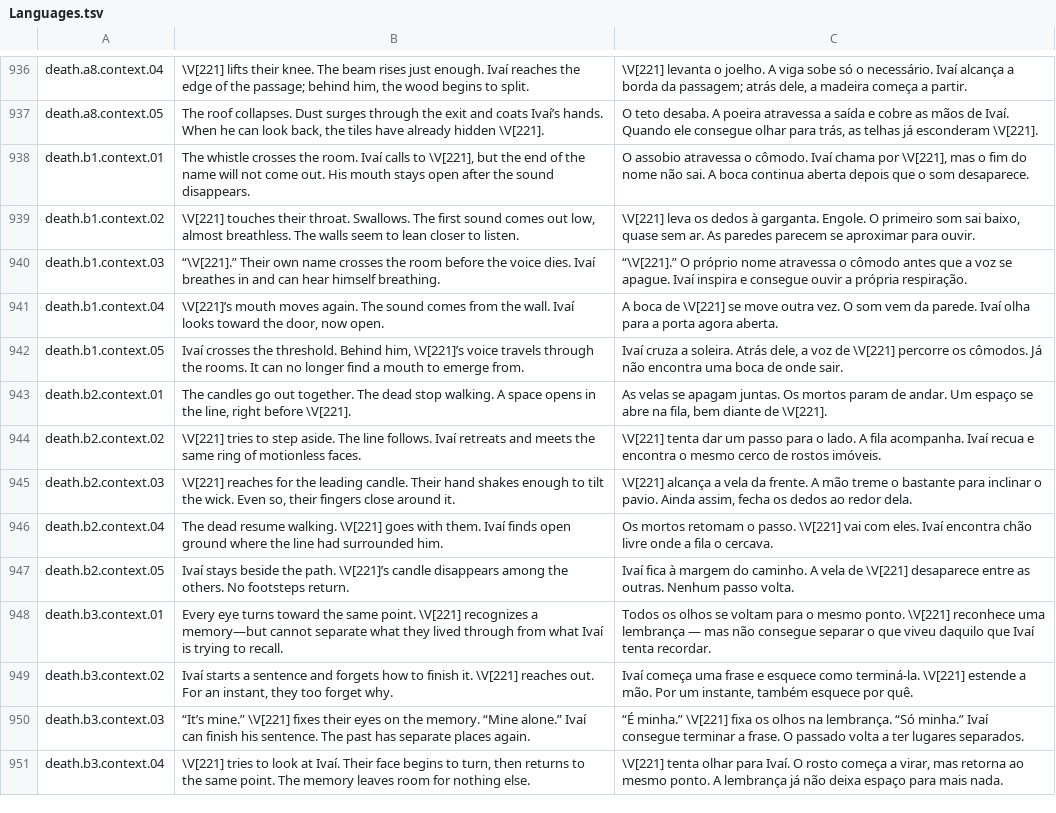
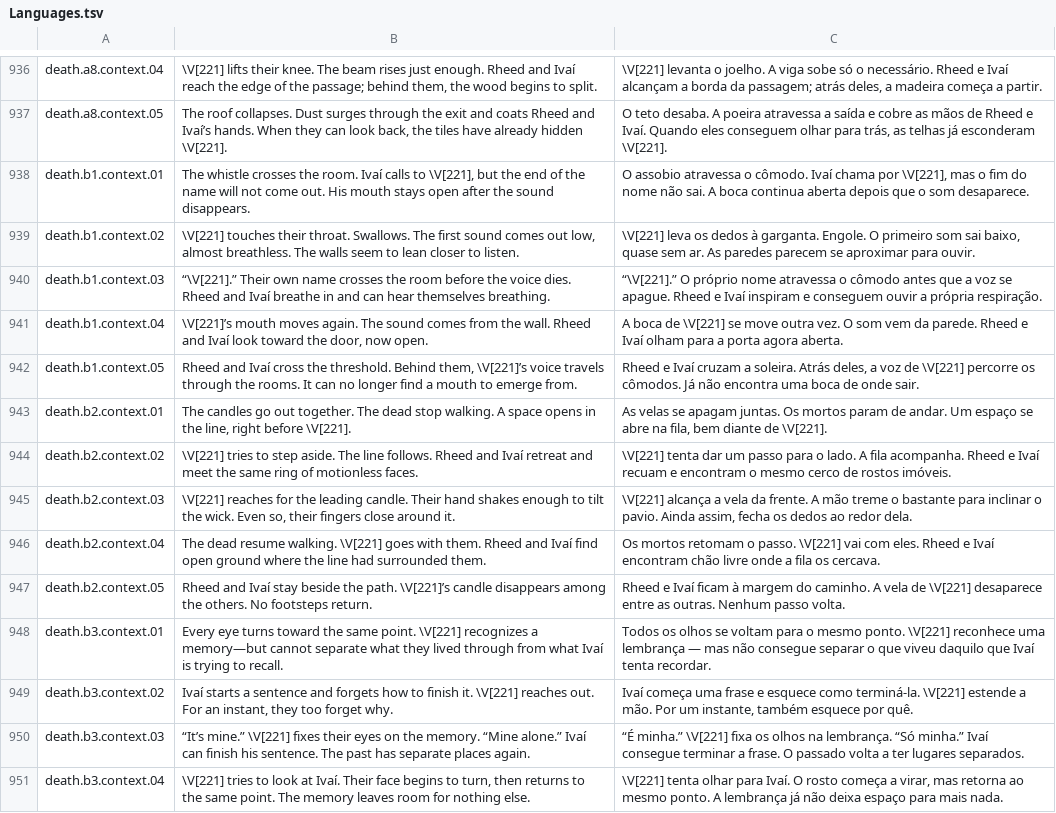
Before and after one commit to edneyreis999/gamejam-vn-terror, a TSV file: rpg-maker/The Dryland Drowned/Languages.tsv, drawn as a sheet; only a part is shown, gaps mark what is left out; the diff covers the shown part only; the diff names each change by its address in the sheet, - before the commit and + after, or states it on an @@ line.

Commit message:
fix(sacrificio): inclui Rheed nas fugas e limita o fundo desfocado
Experiência do jogador:
- Antes: os relatos de fuga citavam apenas Ivaí e o fundo desfocado podia permanecer após a escolha.
- Agora: as passagens revisadas incluem Rheed e Ivaí em PT/EN; o fundo desfocado fica restrito à escolha do sacrifício.
- Por que importa: mantém a presença dos protagonistas na narrativa e a transição visual após a decisão.

Validação:
- [x] git diff --cached --check.
- [x] JSON válido e condicionais balanceadas nos eventos alterados.
- [x] Chaves e três colunas da localização preservadas nas linhas alteradas.
- [ ] Validação visual e testes de runtime não executados neste commit.

Bastidores:
- Sincroniza o roteiro editorial e Languages.tsv.
- Apaga a imagem 2 nas três confirmações e fora da fase sacrifice_choice; condiciona sua exibição à escolha.

Material para devlog:
- Momento demonstrável: confirmar um sacrifício e acompanhar a fuga de Rheed e Ivaí.
- Captura sugerida: clipe da confirmação até a primeira passagem pós-armadilha.

Limitações:
- Encaixe dos textos e transição visual ainda precisam de conferência no jogo.

```diff
--- a/rpg-maker/The Dryland Drowned/Languages.tsv
+++ b/rpg-maker/The Dryland Drowned/Languages.tsv
-B936: …just enough. Ivaí reaches the edge of the passage; behind him, the wood…
+B936: …just enough. Rheed and Ivaí reach the edge of the passage; behind them, the wood…
-C936: …o necessário. Ivaí alcança a borda da passagem; atrás dele, a madeira…
+C936: …o necessário. Rheed e Ivaí alcançam a borda da passagem; atrás deles, a madeira…
-B937: …and coats Ivaí’s hands. When he can look…
+B937: …and coats Rheed and Ivaí’s hands. When they can look…
-C937: …mãos de Ivaí. Quando ele consegue olhar para…
+C937: …mãos de Rheed e Ivaí. Quando eles conseguem olhar para…
-B940: …voice dies. Ivaí breathes in and can hear himself breathing.
+B940: …voice dies. Rheed and Ivaí breathe in and can hear themselves breathing.
-C940: …se apague. Ivaí inspira e consegue ouvir a…
+C940: …se apague. Rheed e Ivaí inspiram e conseguem ouvir a…
-B941: …the wall. Ivaí looks toward the…
+B941: …the wall. Rheed and Ivaí look toward the…
-C941: …da parede. Ivaí olha para a…
+C941: …da parede. Rheed e Ivaí olham para a…
-B942: Ivaí crosses the threshold. Behind him, \V[221]’s voice…
+B942: Rheed and Ivaí cross the threshold. Behind them, \V[221]’s voice…
-C942: Ivaí cruza a soleira. Atrás dele, a voz…
+C942: Rheed e Ivaí cruzam a soleira. Atrás deles, a voz…
-B944: …line follows. Ivaí retreats and meets the same…
+B944: …line follows. Rheed and Ivaí retreat and meet the same…
-C944: …fila acompanha. Ivaí recua e encontra o mesmo…
+C944: …fila acompanha. Rheed e Ivaí recuam e encontram o mesmo…
-B946: …with them. Ivaí finds open ground where the line had surrounded him.
+B946: …with them. Rheed and Ivaí find open ground where the line had surrounded them.
-C946: …com eles. Ivaí encontra chão livre onde a fila o cercava.
+C946: …com eles. Rheed e Ivaí encontram chão livre onde a fila os cercava.
-B947: Ivaí stays beside the…
+B947: Rheed and Ivaí stay beside the…
-C947: Ivaí fica à margem…
+C947: Rheed e Ivaí ficam à margem…
```
Also changed, not shown: 66 edited cells elsewhere in this file, 2 other files.
